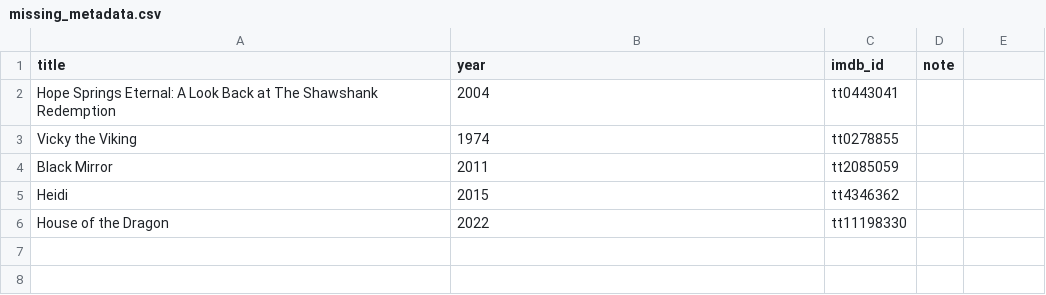
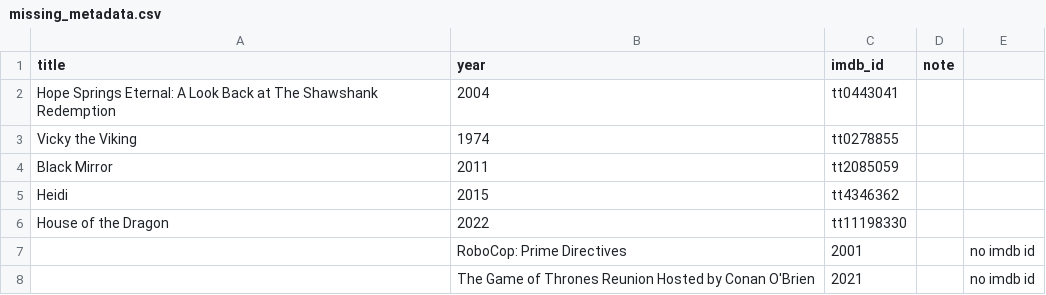
Before and after one commit to serkansu/cineselect-manager-online, a CSV file: missing_metadata.csv, drawn as a sheet.

Commit message:
Update missing_metadata.csv via Streamlit sync

```diff
--- a/missing_metadata.csv
+++ b/missing_metadata.csv
@@ -6 +6,3 @@ Heidi,2015,tt4346362,
 House of the Dragon,2022,tt11198330,
+,RoboCop: Prime Directives,2001,,no imdb id,
+,The Game of Thrones Reunion Hosted by Conan O'Brien,2021,,no imdb id,
```
